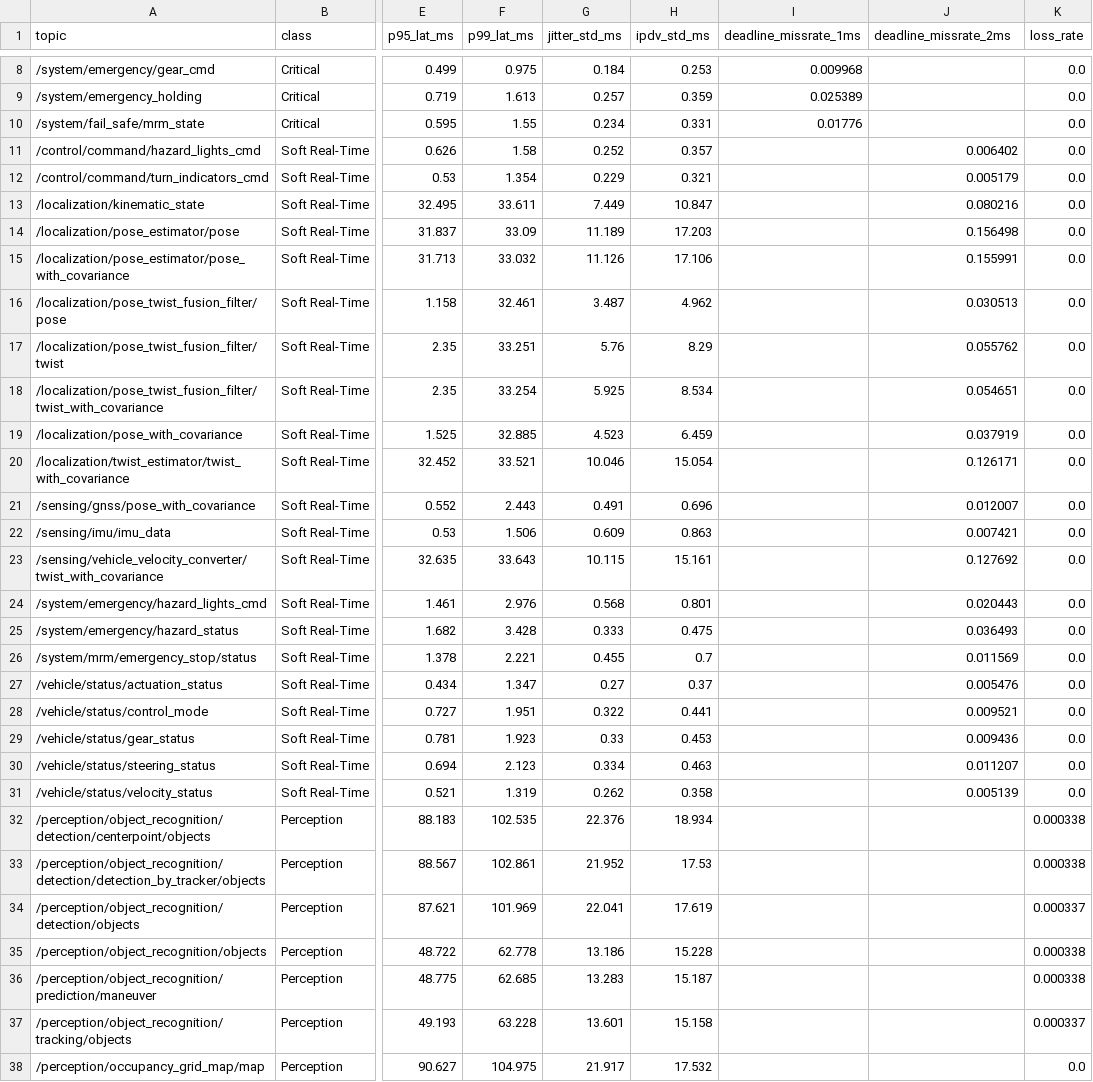
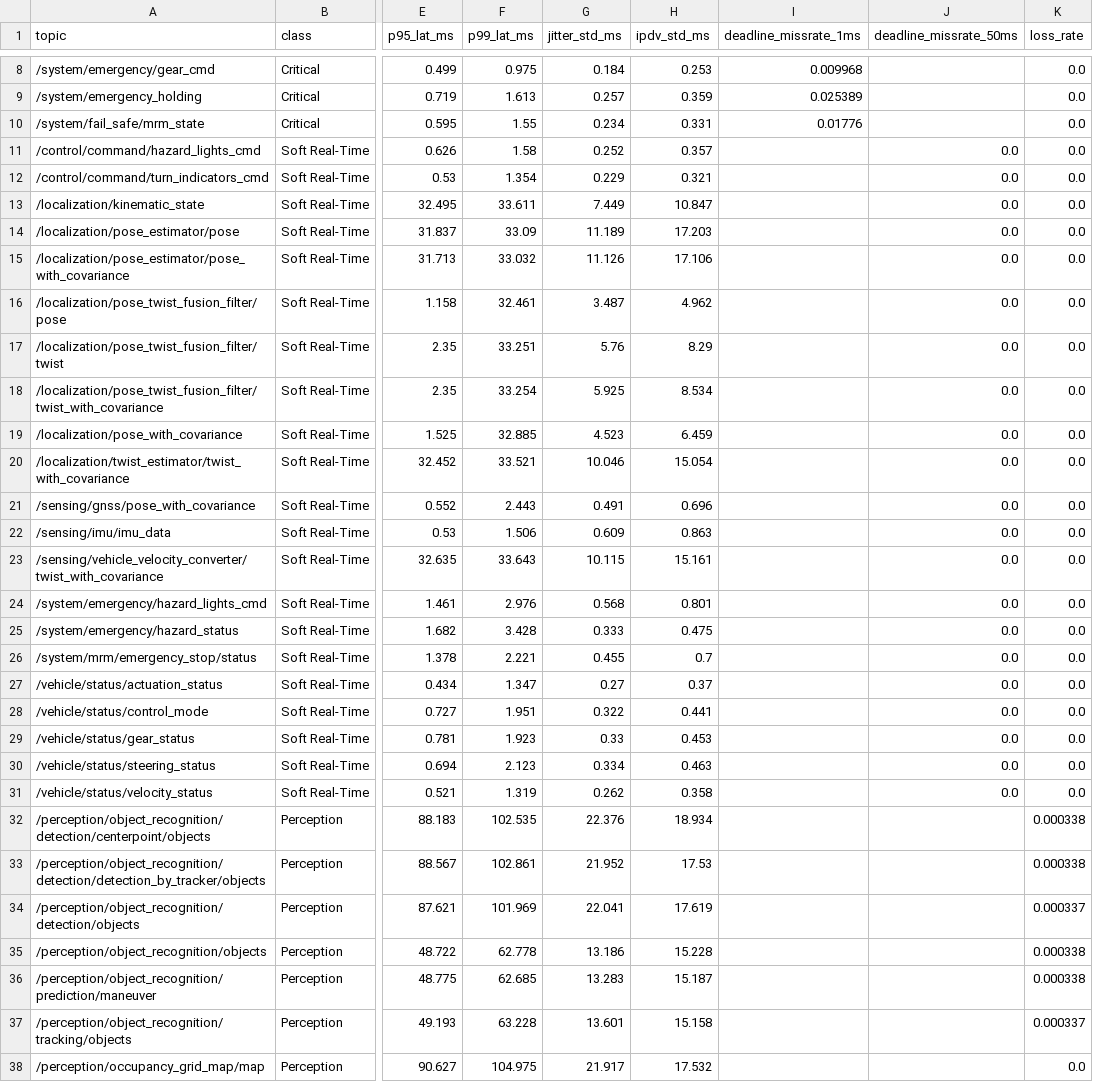
Before and after one commit to habby1012/thesis, a CSV file: exp/case3/overloading/3/merged_stat.csv, drawn as a sheet; only a part is shown, gaps mark what is left out; the diff names each change by its address in the sheet, - before the commit and + after, or states it on an @@ line.

Commit message:
Change deadline of soft-rt to 50ms

```diff
--- a/exp/case3/overloading/3/merged_stat.csv
+++ b/exp/case3/overloading/3/merged_stat.csv
-J1: deadline_missrate_2ms
+J1: deadline_missrate_50ms
-J11 (deadline_missrate_50ms): 0.006402
+J11 (deadline_missrate_50ms): 0.0
-J12 (deadline_missrate_50ms): 0.005179
+J12 (deadline_missrate_50ms): 0.0
-J13 (deadline_missrate_50ms): 0.080216
+J13 (deadline_missrate_50ms): 0.0
-J14 (deadline_missrate_50ms): 0.156498
+J14 (deadline_missrate_50ms): 0.0
-J15 (deadline_missrate_50ms): 0.155991
+J15 (deadline_missrate_50ms): 0.0
-J16 (deadline_missrate_50ms): 0.030513
+J16 (deadline_missrate_50ms): 0.0
-J17 (deadline_missrate_50ms): 0.055762
+J17 (deadline_missrate_50ms): 0.0
-J18 (deadline_missrate_50ms): 0.054651
+J18 (deadline_missrate_50ms): 0.0
-J19 (deadline_missrate_50ms): 0.037919
+J19 (deadline_missrate_50ms): 0.0
-J20 (deadline_missrate_50ms): 0.126171
+J20 (deadline_missrate_50ms): 0.0
-J21 (deadline_missrate_50ms): 0.012007
+J21 (deadline_missrate_50ms): 0.0
-J22 (deadline_missrate_50ms): 0.007421
+J22 (deadline_missrate_50ms): 0.0
-J23 (deadline_missrate_50ms): 0.127692
+J23 (deadline_missrate_50ms): 0.0
-J24 (deadline_missrate_50ms): 0.020443
+J24 (deadline_missrate_50ms): 0.0
-J25 (deadline_missrate_50ms): 0.036493
+J25 (deadline_missrate_50ms): 0.0
-J26 (deadline_missrate_50ms): 0.011569
+J26 (deadline_missrate_50ms): 0.0
-J27 (deadline_missrate_50ms): 0.005476
+J27 (deadline_missrate_50ms): 0.0
-J28 (deadline_missrate_50ms): 0.009521
+J28 (deadline_missrate_50ms): 0.0
-J29 (deadline_missrate_50ms): 0.009436
+J29 (deadline_missrate_50ms): 0.0
-J30 (deadline_missrate_50ms): 0.011207
+J30 (deadline_missrate_50ms): 0.0
-J31 (deadline_missrate_50ms): 0.005139
+J31 (deadline_missrate_50ms): 0.0
```
Also changed, not shown: exp/case1/non_overloading/2/merged_stat.csv, exp/case2/non_overloading/2/merged_stat.csv, 22 other files.
